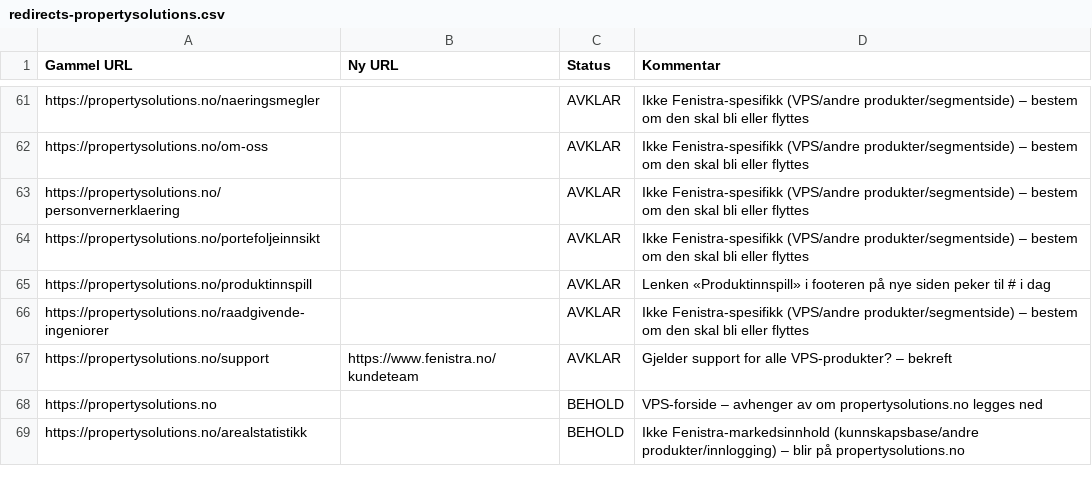
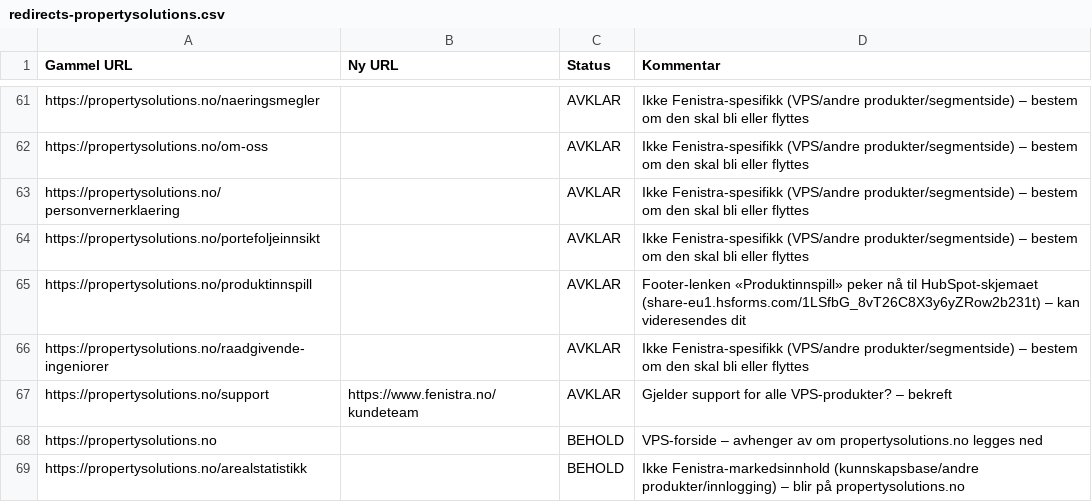
Before and after one commit to fridaholte-cmyk/fenistra_nettside, a CSV file: fenistra-marketing-angular/docs/redirects-propertysolutions.csv, drawn as a sheet; only a part is shown, gaps mark what is left out.

```diff
--- a/fenistra-marketing-angular/docs/redirects-propertysolutions.csv
+++ b/fenistra-marketing-angular/docs/redirects-propertysolutions.csv
@@ -64,3 +64,3 @@ https://propertysolutions.no/personvernerklaering;;AVKLAR;Ikke Fenistra-spesifik
 https://propertysolutions.no/portefoljeinnsikt;;AVKLAR;Ikke Fenistra-spesifikk (VPS/andre produkter/segmentside) – bestem om den skal bli eller flyttes
-https://propertysolutions.no/produktinnspill;;AVKLAR;Lenken «Produktinnspill» i footeren på nye siden peker til # i dag
+https://propertysolutions.no/produktinnspill;;AVKLAR;Footer-lenken «Produktinnspill» peker nå til HubSpot-skjemaet (share-eu1.hsforms.com/1LSfbG_8vT26C8X3y6yZRow2b231t) – kan videresendes dit
 https://propertysolutions.no/raadgivende-ingeniorer;;AVKLAR;Ikke Fenistra-spesifikk (VPS/andre produkter/segmentside) – bestem om den skal bli eller flyttes
```
Also changed, not shown: 1 other file.
